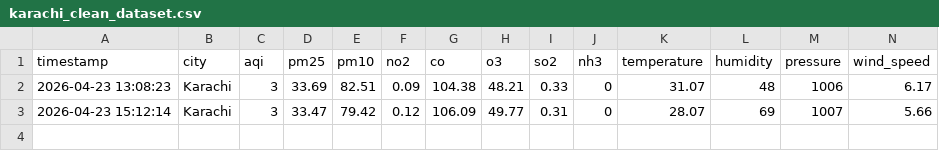
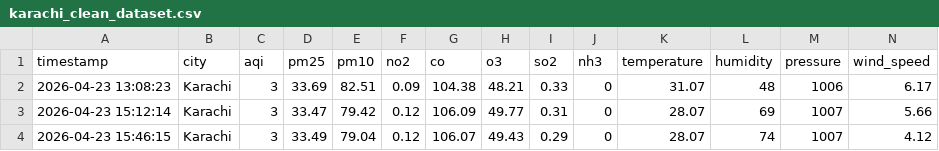
Before and after one commit to Mohsin2289/AQI-PIPELINE, a CSV file: karachi_clean_dataset.csv, drawn as a sheet; only a part is shown; rows hold the shown columns only; the diff names each change by its address in the sheet, - before the commit and + after, or states it on an @@ line.

```diff
--- a/karachi_clean_dataset.csv
+++ b/karachi_clean_dataset.csv
+row 4: 2026-04-23 15:46:15 | Karachi | 3 | 33.49 | 79.04 | 0.12 | 106.07 | 49.43 | 0.29 | 0 | 28.07 | 74 | 1007 | 4.12
```
Also changed, not shown: karachi_raw_data.csv.
